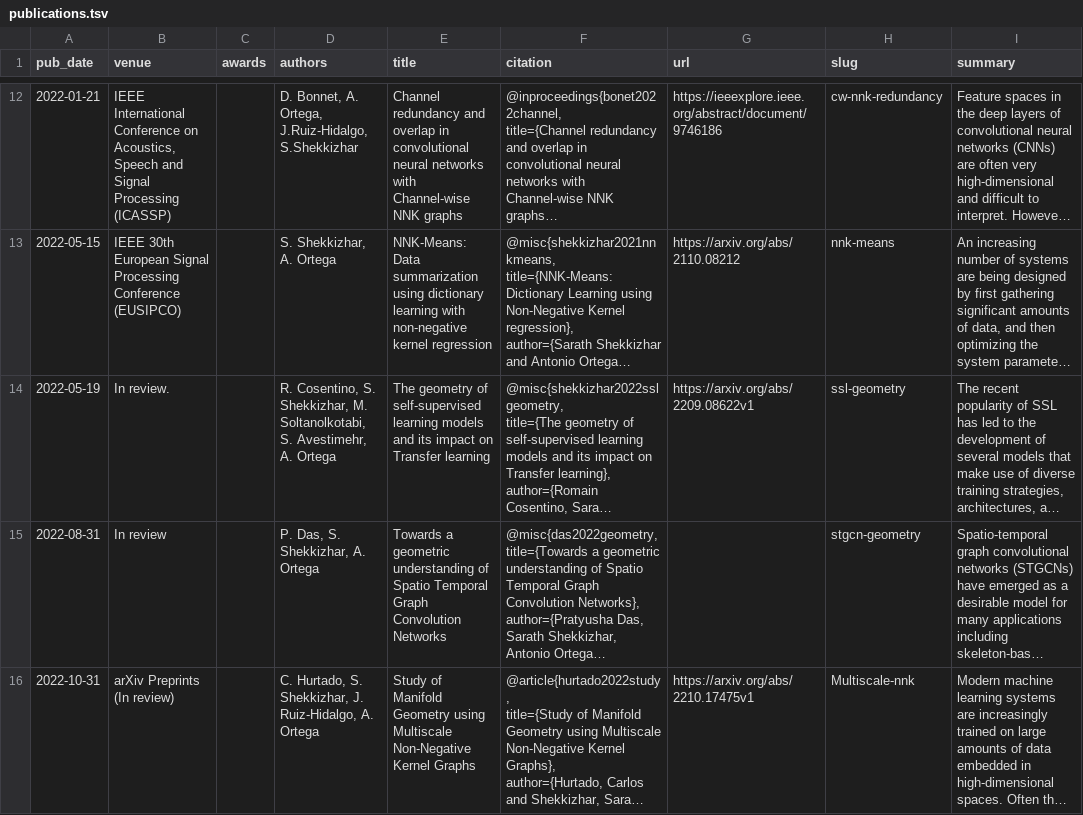
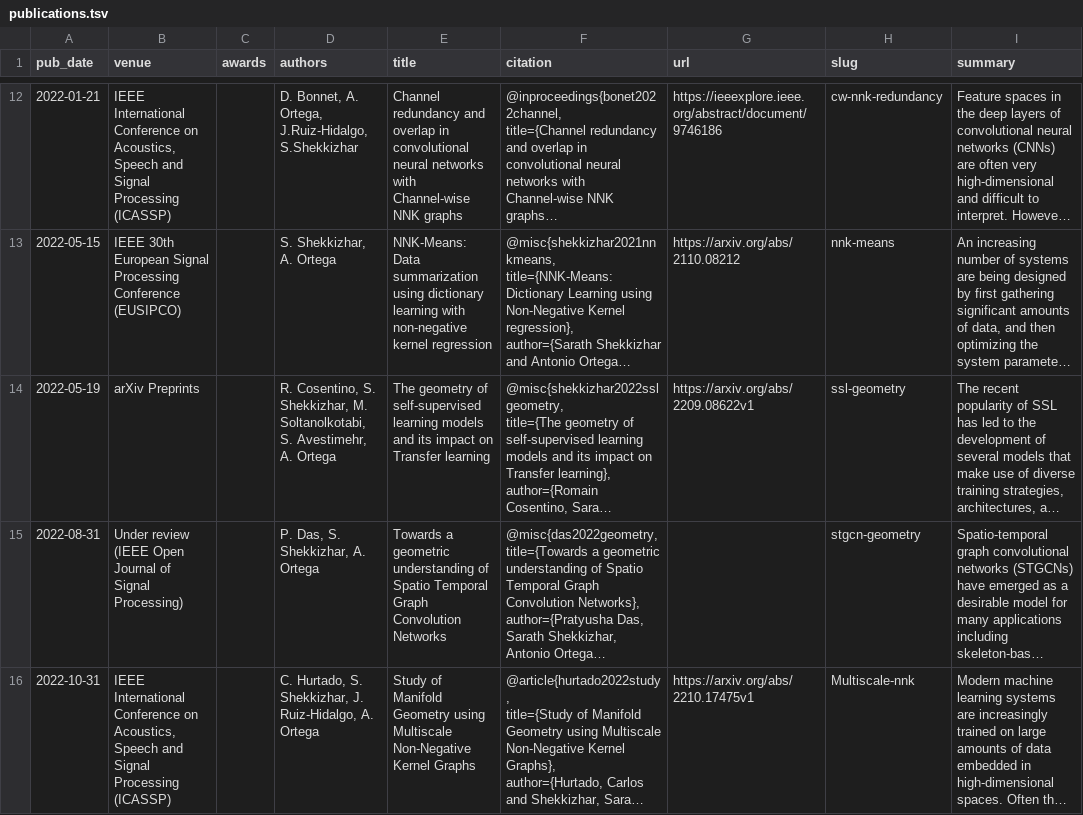
Before and after one commit to shekkizh/shekkizh.github.io, a TSV file: markdown_generator/publications.tsv, drawn as a sheet; only a part is shown, gaps mark what is left out; long unchanged cells end in …; the diff covers the shown part only; the diff names each change by its address in the sheet, - before the commit and + after, or states it on an @@ line.

```diff
--- a/markdown_generator/publications.tsv
+++ b/markdown_generator/publications.tsv
-B14 (venue): In review.
+B14 (venue): arXiv Preprints
-B15 (venue): In review
+B15 (venue): Under review (IEEE Open Journal of Signal Processing)
-B16 (venue): arXiv Preprints (In review)
+B16 (venue): IEEE International Conference on Acoustics, Speech and Signal Processing (ICASSP)
```
Also changed, not shown: 2 added rows and 3 edited cells elsewhere in this file, 6 other files.
